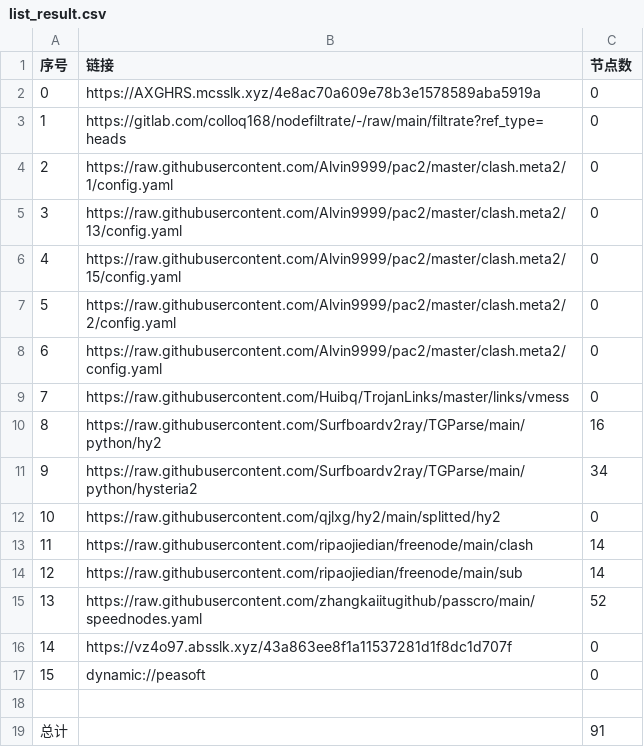
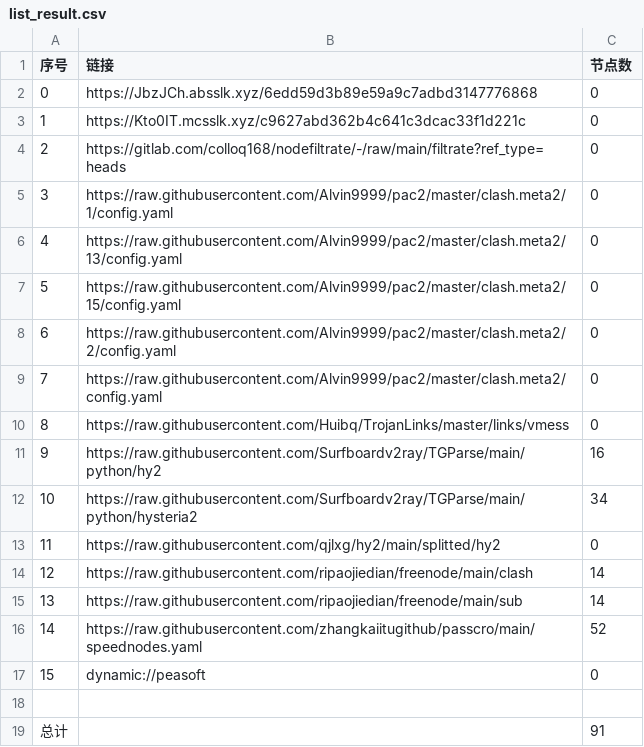
Before and after one commit to jianwu-zhao/NoMoreWalls, a CSV file: list_result.csv, drawn as a sheet; removed rows and columns are numbered as before the commit, all else as after; the diff names each change by its address in the sheet, - before the commit and + after, or states it on an @@ line.

```diff
--- a/list_result.csv
+++ b/list_result.csv
-B2 (链接): https://AXGHRS.mcsslk.xyz/4e8ac70a609e78b3e1578589aba5919a
+B2 (链接): https://JbzJCh.absslk.xyz/6edd59d3b89e59a9c7adbd3147776868
+row 3: 1 | https://Kto0IT.mcsslk.xyz/c9627abd362b4c641c3dcac33f1d221c | 0
@@ column A (序号) renumbered between rows 4 and 16 @@
-row 16: 14 | https://vz4o97.absslk.xyz/43a863ee8f1a11537281d1f8dc1d707f | 0
```
Also changed, not shown: 22 other files.
